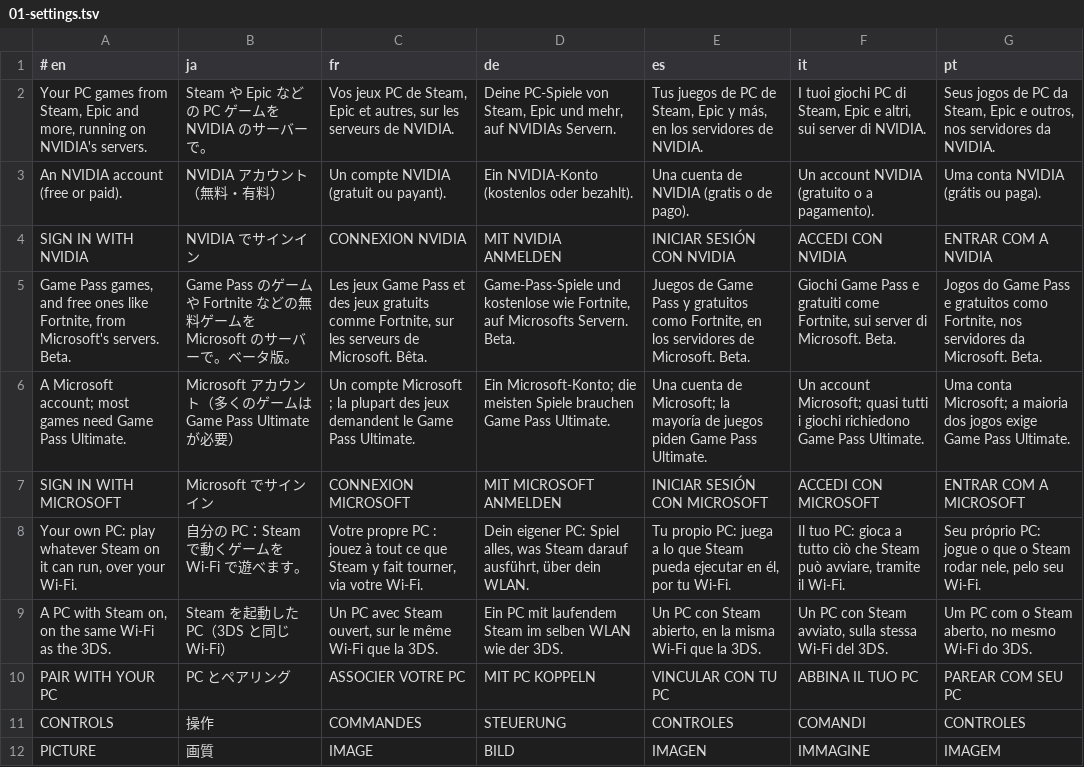
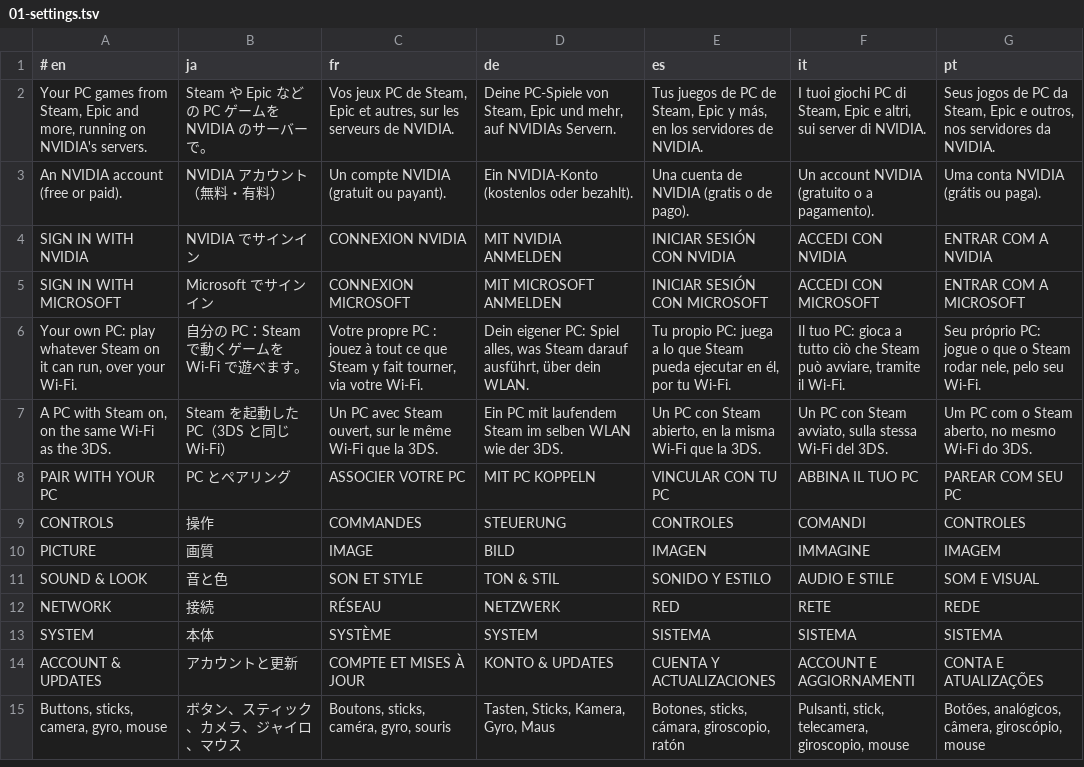
Before and after one commit to p0mpurin/Kasumi, a TSV file: i18n/01-settings.tsv, drawn as a sheet; only a part is shown; the shorter side is filled out with more unchanged rows.

```diff
--- a/i18n/01-settings.tsv
+++ b/i18n/01-settings.tsv
@@ -4,4 +4,2 @@ An NVIDIA account (free or paid).	NVIDIA アカウント（無料・有料）	Un
 SIGN IN WITH NVIDIA	NVIDIA でサインイン	CONNEXION NVIDIA	MIT NVIDIA ANMELDEN	INICIAR SESIÓN CON NVIDIA	ACCEDI CON NVIDIA	ENTRAR COM A NVIDIA
-Game Pass games, and free ones like Fortnite, from Microsoft's servers. Beta.	Game Pass のゲームや Fortnite などの無料ゲームを Microsoft のサーバーで。ベータ版。	Les jeux Game Pass et des jeux gratuits comme Fortnite, sur les serveurs de Microsoft. Bêta.	Game-Pass-Spiele und kostenlose wie Fortnite, auf Microsofts Servern. Beta.	Juegos de Game Pass y gratuitos como Fortnite, en los servidores de Microsoft. Beta.	Giochi Game Pass e gratuiti come Fortnite, sui server di Microsoft. Beta.	Jogos do Game Pass e gratuitos como Fortnite, nos servidores da Microsoft. Beta.
-A Microsoft account; most games need Game Pass Ultimate.	Microsoft アカウント（多くのゲームは Game Pass Ultimate が必要）	Un compte Microsoft ; la plupart des jeux demandent le Game Pass Ultimate.	Ein Microsoft-Konto; die meisten Spiele brauchen Game Pass Ultimate.	Una cuenta de Microsoft; la mayoría de juegos piden Game Pass Ultimate.	Un account Microsoft; quasi tutti i giochi richiedono Game Pass Ultimate.	Uma conta Microsoft; a maioria dos jogos exige Game Pass Ultimate.
 SIGN IN WITH MICROSOFT	Microsoft でサインイン	CONNEXION MICROSOFT	MIT MICROSOFT ANMELDEN	INICIAR SESIÓN CON MICROSOFT	ACCEDI CON MICROSOFT	ENTRAR COM A MICROSOFT
```
Also changed, not shown: i18n/08-session-xbox-steam.tsv, 11 other files.
